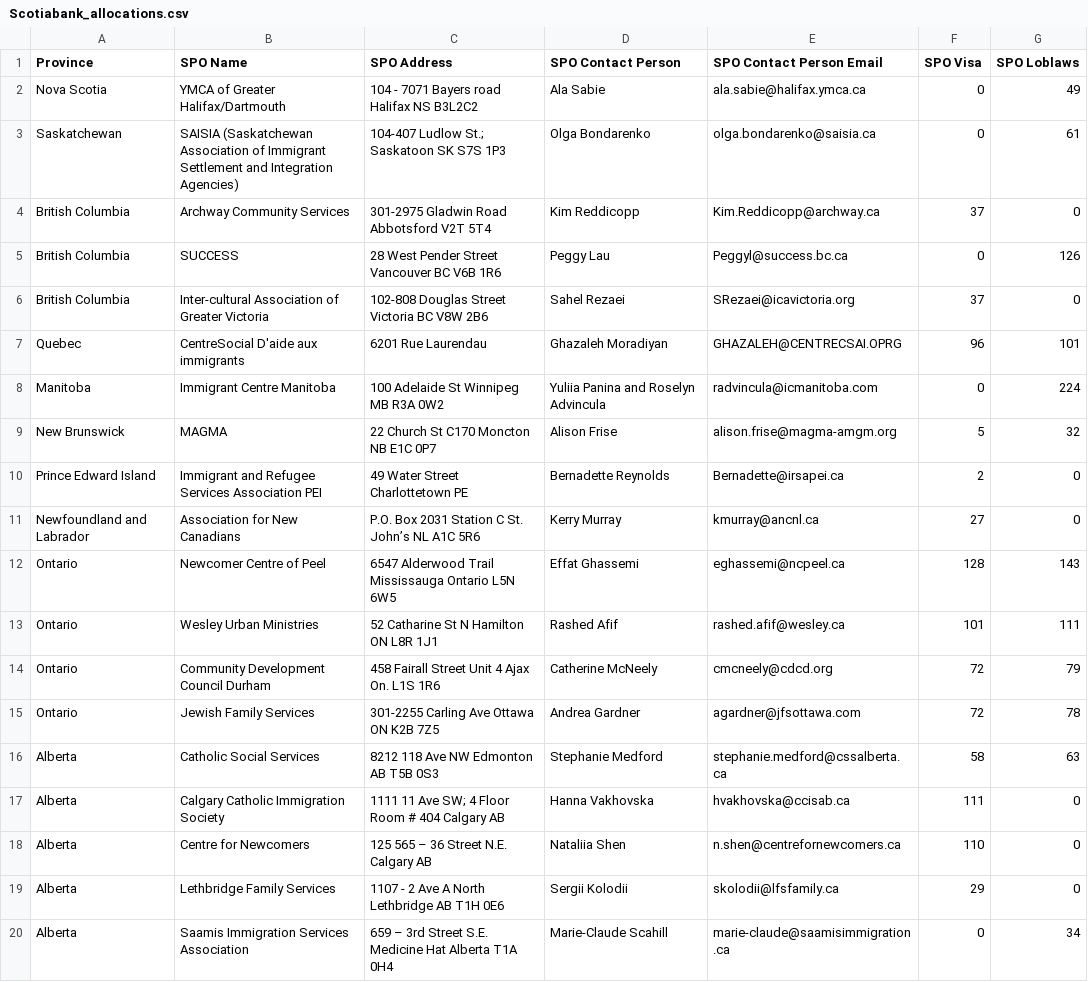
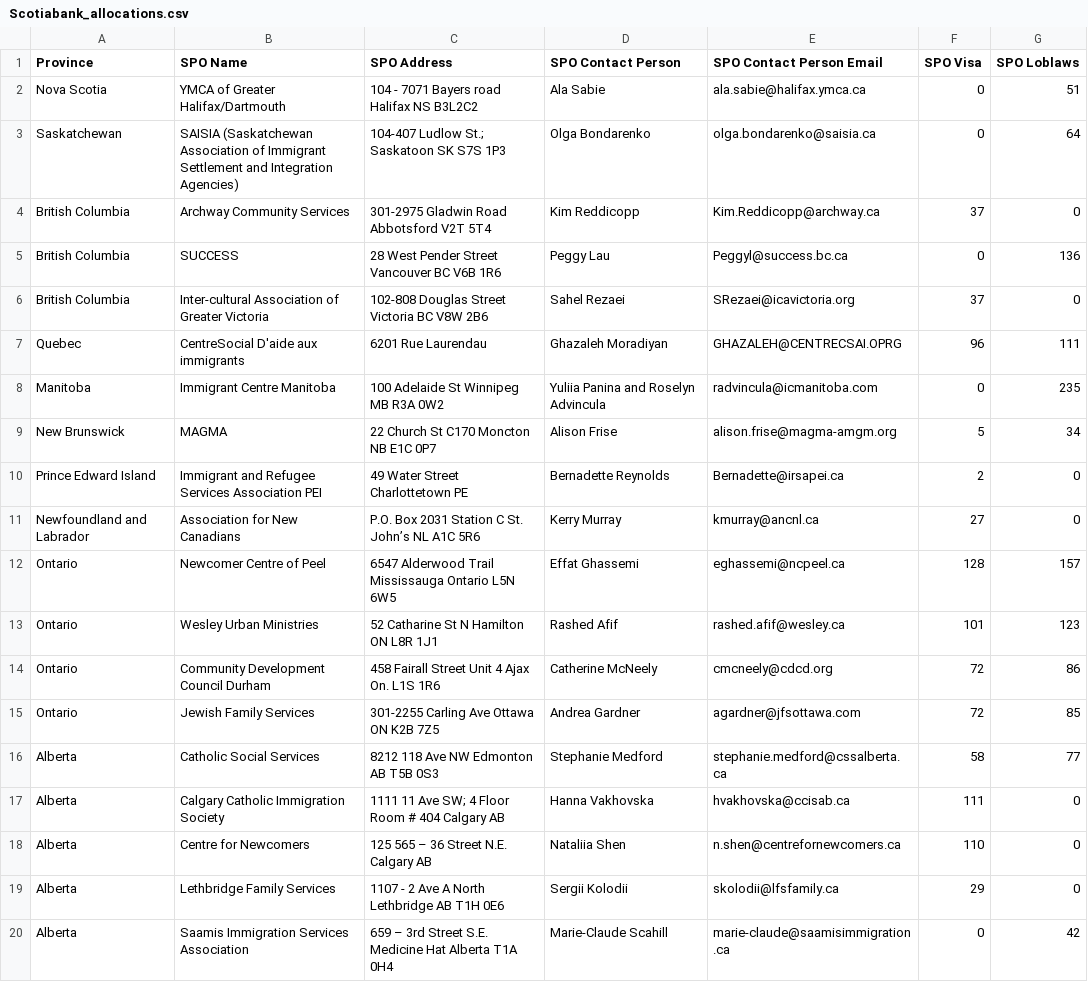
Before and after one commit to hulasozdemir/OUSH-OHPU-Donation-Tracker, a CSV file: data/Scotiabank_allocations.csv, drawn as a sheet.

```diff
--- a/data/Scotiabank_allocations.csv
+++ b/data/Scotiabank_allocations.csv
@@ -1,17 +1,17 @@
 Province,SPO Name,SPO Address,SPO Contact Person,SPO Contact Person Email,SPO Visa,SPO Loblaws,
-Nova Scotia,YMCA of Greater Halifax/Dartmouth, 104 - 7071 Bayers road Halifax NS B3L2C2,Ala Sabie,ala.sabie@halifax.ymca.ca,0,49,
-Saskatchewan,SAISIA (Saskatchewan Association of Immigrant Settlement and Integration Agencies), 104-407 Ludlow St.; Saskatoon  SK  S7S 1P3,Olga Bondarenko,olga.bondarenko@saisia.ca,0,61,
+Nova Scotia,YMCA of Greater Halifax/Dartmouth, 104 - 7071 Bayers road Halifax NS B3L2C2,Ala Sabie,ala.sabie@halifax.ymca.ca,0,51,
+Saskatchewan,SAISIA (Saskatchewan Association of Immigrant Settlement and Integration Agencies), 104-407 Ludlow St.; Saskatoon  SK  S7S 1P3,Olga Bondarenko,olga.bondarenko@saisia.ca,0,64,
 British Columbia,Archway Community Services,301-2975 Gladwin Road  Abbotsford  V2T 5T4,Kim Reddicopp,Kim.Reddicopp@archway.ca,37,0,
-British Columbia,SUCCESS,28 West Pender Street  Vancouver BC V6B 1R6,Peggy Lau,Peggyl@success.bc.ca,0,126,
+British Columbia,SUCCESS,28 West Pender Street  Vancouver BC V6B 1R6,Peggy Lau,Peggyl@success.bc.ca,0,136,
 British Columbia,Inter-cultural Association of Greater Victoria,102-808 Douglas Street  Victoria BC V8W 2B6,Sahel Rezaei,SRezaei@icavictoria.org,37,0,
-Quebec,CentreSocial D'aide aux immigrants,6201 Rue Laurendau,Ghazaleh Moradiyan,GHAZALEH@CENTRECSAI.OPRG,96,101,
-Manitoba,Immigrant Centre Manitoba,100 Adelaide St  Winnipeg  MB R3A 0W2,Yuliia Panina and Roselyn Advincula,radvincula@icmanitoba.com,0,224,
-New Brunswick,MAGMA,22 Church St C170  Moncton  NB E1C 0P7,Alison Frise,alison.frise@magma-amgm.org,5,32,
+Quebec,CentreSocial D'aide aux immigrants,6201 Rue Laurendau,Ghazaleh Moradiyan,GHAZALEH@CENTRECSAI.OPRG,96,111,
+Manitoba,Immigrant Centre Manitoba,100 Adelaide St  Winnipeg  MB R3A 0W2,Yuliia Panina and Roselyn Advincula,radvincula@icmanitoba.com,0,235,
+New Brunswick,MAGMA,22 Church St C170  Moncton  NB E1C 0P7,Alison Frise,alison.frise@magma-amgm.org,5,34,
 Prince Edward Island,Immigrant and Refugee Services Association PEI,49 Water Street Charlottetown PE,Bernadette Reynolds,Bernadette@irsapei.ca,2,0,
 Newfoundland and Labrador,Association for New Canadians,P.O. Box 2031  Station C St. John’s  NL A1C 5R6,Kerry Murray,kmurray@ancnl.ca,27,0,
-Ontario,Newcomer Centre of Peel,6547 Alderwood Trail Mississauga Ontario L5N 6W5,Effat Ghassemi,eghassemi@ncpeel.ca,128,143,
-Ontario,Wesley Urban Ministries,52 Catharine St N  Hamilton ON L8R 1J1,Rashed Afif,rashed.afif@wesley.ca,101,111,
-Ontario,Community Development Council Durham,458 Fairall Street  Unit 4 Ajax  On. L1S 1R6,Catherine McNeely,cmcneely@cdcd.org,72,79,
-Ontario,Jewish Family Services,301-2255 Carling Ave  Ottawa  ON K2B 7Z5,Andrea Gardner,agardner@jfsottawa.com,72,78,
-Alberta,Catholic Social Services,8212 118 Ave NW  Edmonton  AB T5B 0S3,Stephanie Medford,stephanie.medford@cssalberta.ca,58,63,
+Ontario,Newcomer Centre of Peel,6547 Alderwood Trail Mississauga Ontario L5N 6W5,Effat Ghassemi,eghassemi@ncpeel.ca,128,157,
+Ontario,Wesley Urban Ministries,52 Catharine St N  Hamilton ON L8R 1J1,Rashed Afif,rashed.afif@wesley.ca,101,123,
+Ontario,Community Development Council Durham,458 Fairall Street  Unit 4 Ajax  On. L1S 1R6,Catherine McNeely,cmcneely@cdcd.org,72,86,
+Ontario,Jewish Family Services,301-2255 Carling Ave  Ottawa  ON K2B 7Z5,Andrea Gardner,agardner@jfsottawa.com,72,85,
+Alberta,Catholic Social Services,8212 118 Ave NW  Edmonton  AB T5B 0S3,Stephanie Medford,stephanie.medford@cssalberta.ca,58,77,
 Alberta,Calgary Catholic Immigration Society,1111 11 Ave SW; 4 Floor Room # 404  Calgary AB,Hanna Vakhovska,hvakhovska@ccisab.ca,111,0,
@@ -19,2 +19,2 @@ Alberta,Centre for Newcomers,125  565 – 36 Street N.E.  Calgary AB,Nataliia Sh
 Alberta,Lethbridge Family Services,1107 - 2 Ave A North  Lethbridge  AB T1H 0E6,Sergii Kolodii,skolodii@lfsfamily.ca,29,0,
-Alberta,Saamis Immigration Services Association,659 – 3rd Street  S.E. Medicine Hat  Alberta T1A 0H4,Marie-Claude Scahill,marie-claude@saamisimmigration.ca,0,34,
+Alberta,Saamis Immigration Services Association,659 – 3rd Street  S.E. Medicine Hat  Alberta T1A 0H4,Marie-Claude Scahill,marie-claude@saamisimmigration.ca,0,42,
```
Also changed, not shown: 1 other file.
